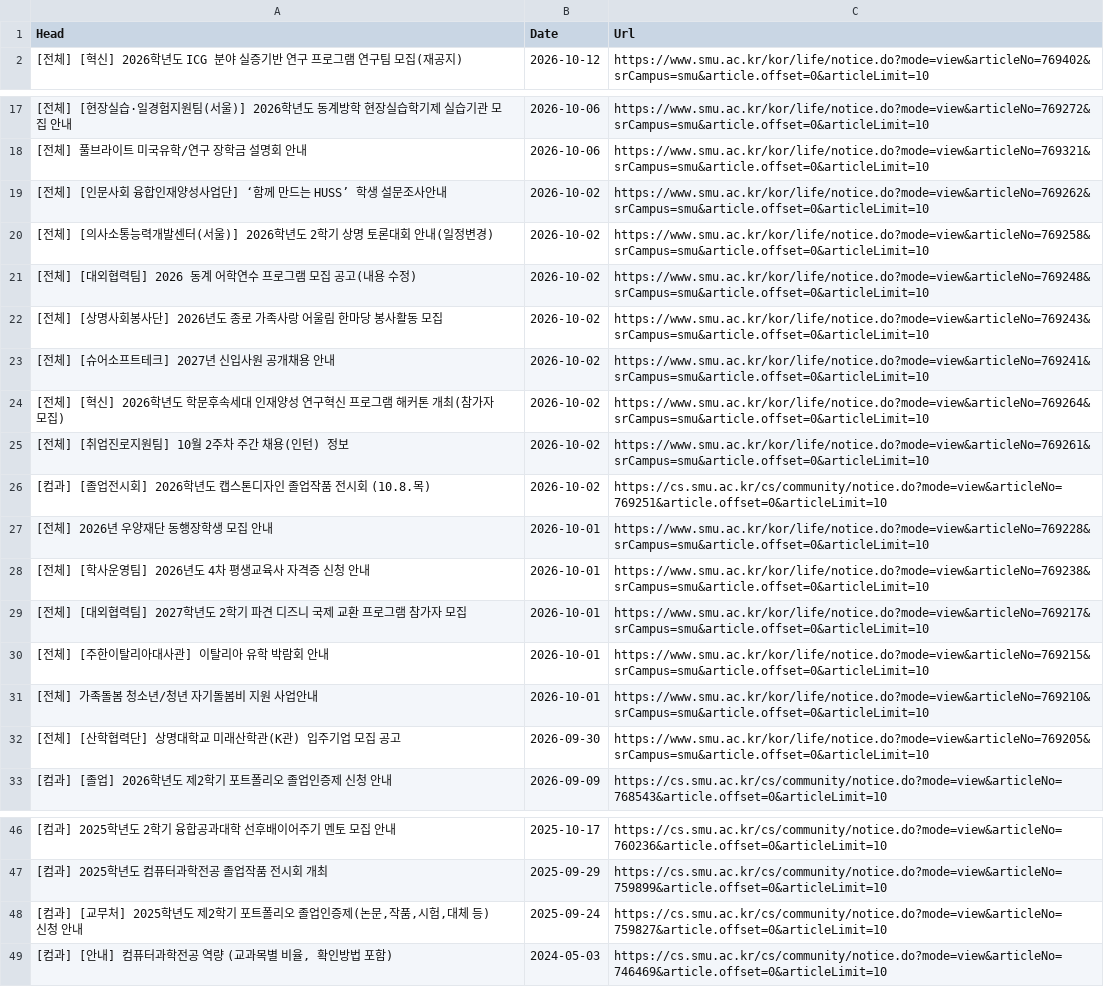
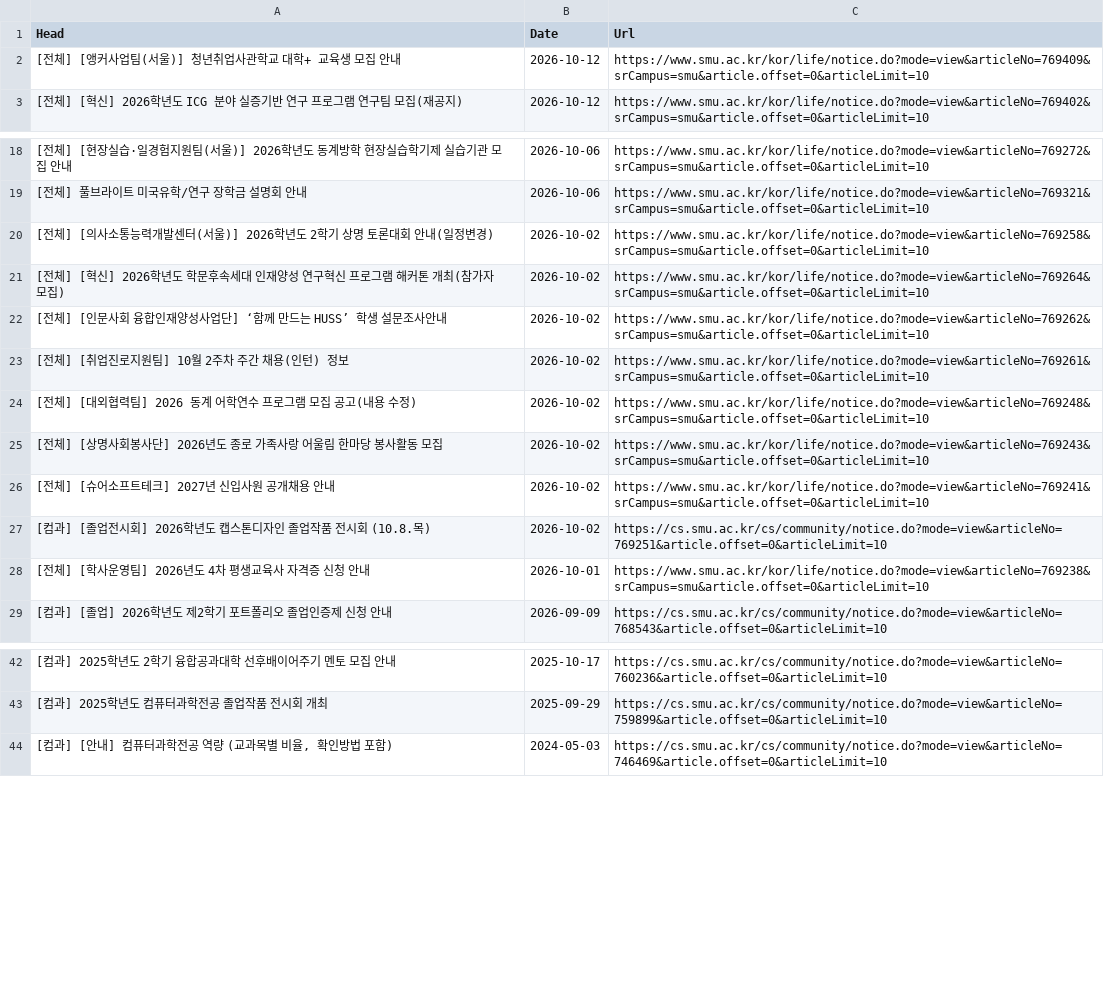
Before and after one commit to sondg921/SMU_Notice, a CSV file: notice.csv, drawn as a sheet; only a part is shown, gaps mark what is left out.

```diff
--- a/notice.csv
+++ b/notice.csv
@@ -1,2 +1,3 @@
 Head,Date,Url
+[전체] [앵커사업팀(서울)] 청년취업사관학교 대학+ 교육생 모집 안내,2026-10-12,https://www.smu.ac.kr/kor/life/notice.do?mode=view&articleNo=769409&srCampus=smu&article.offset=0&articleLimit=10
 [전체] [혁신] 2026학년도 ICG 분야 실증기반 연구 프로그램 연구팀 모집(재공지),2026-10-12,https://www.smu.ac.kr/kor/life/notice.do?mode=view&articleNo=769402&srCampus=smu&article.offset=0&articleLimit=10
@@ -18,4 +19,6 @@
 [전체] 풀브라이트 미국유학/연구 장학금 설명회 안내,2026-10-06,https://www.smu.ac.kr/kor/life/notice.do?mode=view&articleNo=769321&srCampus=smu&article.offset=0&articleLimit=10
+[전체] [의사소통능력개발센터(서울)] 2026학년도 2학기 상명 토론대회 안내(일정변경),2026-10-02,https://www.smu.ac.kr/kor/life/notice.do?mode=view&articleNo=769258&srCampus=smu&article.offset=0&articleLimit=10
+[전체] [혁신] 2026학년도 학문후속세대 인재양성 연구혁신 프로그램 해커톤 개최(참가자 모집),2026-10-02,https://www.smu.ac.kr/kor/life/notice.do?mode=view&articleNo=769264&srCampus=smu&article.offset=0&articleLimit=10
 [전체] [인문사회 융합인재양성사업단] ‘함께 만드는 HUSS’ 학생 설문조사안내,2026-10-02,https://www.smu.ac.kr/kor/life/notice.do?mode=view&articleNo=769262&srCampus=smu&article.offset=0&articleLimit=10
-[전체] [의사소통능력개발센터(서울)] 2026학년도 2학기 상명 토론대회 안내(일정변경),2026-10-02,https://www.smu.ac.kr/kor/life/notice.do?mode=view&articleNo=769258&srCampus=smu&article.offset=0&articleLimit=10
+[전체] [취업진로지원팀] 10월 2주차 주간 채용(인턴) 정보,2026-10-02,https://www.smu.ac.kr/kor/life/notice.do?mode=view&articleNo=769261&srCampus=smu&article.offset=0&articleLimit=10
 [전체] [대외협력팀] 2026 동계 어학연수 프로그램 모집 공고(내용 수정),2026-10-02,https://www.smu.ac.kr/kor/life/notice.do?mode=view&articleNo=769248&srCampus=smu&article.offset=0&articleLimit=10
@@ -23,11 +26,4 @@
 [전체] [슈어소프트테크] 2027년 신입사원 공개채용 안내,2026-10-02,https://www.smu.ac.kr/kor/life/notice.do?mode=view&articleNo=769241&srCampus=smu&article.offset=0&articleLimit=10
-[전체] [혁신] 2026학년도 학문후속세대 인재양성 연구혁신 프로그램 해커톤 개최(참가자 모집),2026-10-02,https://www.smu.ac.kr/kor/life/notice.do?mode=view&articleNo=769264&srCampus=smu&article.offset=0&articleLimit=10
-[전체] [취업진로지원팀] 10월 2주차 주간 채용(인턴) 정보,2026-10-02,https://www.smu.ac.kr/kor/life/notice.do?mode=view&articleNo=769261&srCampus=smu&article.offset=0&articleLimit=10
 [컴과] [졸업전시회] 2026학년도 캡스톤디자인 졸업작품 전시회 (10.8.목),2026-10-02,https://cs.smu.ac.kr/cs/community/notice.do?mode=view&articleNo=769251&article.offset=0&articleLimit=10
-[전체] 2026년 우양재단 동행장학생 모집 안내,2026-10-01,https://www.smu.ac.kr/kor/life/notice.do?mode=view&articleNo=769228&srCampus=smu&article.offset=0&articleLimit=10
 [전체] [학사운영팀] 2026년도 4차 평생교육사 자격증 신청 안내,2026-10-01,https://www.smu.ac.kr/kor/life/notice.do?mode=view&articleNo=769238&srCampus=smu&article.offset=0&articleLimit=10
-[전체] [대외협력팀] 2027학년도 2학기 파견 디즈니 국제 교환 프로그램 참가자 모집,2026-10-01,https://www.smu.ac.kr/kor/life/notice.do?mode=view&articleNo=769217&srCampus=smu&article.offset=0&articleLimit=10
-[전체] [주한이탈리아대사관] 이탈리아 유학 박람회 안내,2026-10-01,https://www.smu.ac.kr/kor/life/notice.do?mode=view&articleNo=769215&srCampus=smu&article.offset=0&articleLimit=10
-[전체] 가족돌봄 청소년/청년 자기돌봄비 지원 사업안내,2026-10-01,https://www.smu.ac.kr/kor/life/notice.do?mode=view&articleNo=769210&srCampus=smu&article.offset=0&articleLimit=10
-[전체] [산학협력단] 상명대학교 미래산학관(K관) 입주기업 모집 공고,2026-09-30,https://www.smu.ac.kr/kor/life/notice.do?mode=view&articleNo=769205&srCampus=smu&article.offset=0&articleLimit=10
 [컴과] [졸업] 2026학년도 제2학기 포트폴리오 졸업인증제 신청 안내,2026-09-09,https://cs.smu.ac.kr/cs/community/notice.do?mode=view&articleNo=768543&article.offset=0&articleLimit=10
@@ -47,3 +43,2 @@
 [컴과] 2025학년도 컴퓨터과학전공 졸업작품 전시회 개최,2025-09-29,https://cs.smu.ac.kr/cs/community/notice.do?mode=view&articleNo=759899&article.offset=0&articleLimit=10
-"[컴과] [교무처] 2025학년도 제2학기 포트폴리오 졸업인증제(논문,작품,시험,대체 등) 신청 안내",2025-09-24,https://cs.smu.ac.kr/cs/community/notice.do?mode=view&articleNo=759827&article.offset=0&articleLimit=10
 "[컴과] [안내] 컴퓨터과학전공 역량 (교과목별 비율, 확인방법 포함)",2024-05-03,https://cs.smu.ac.kr/cs/community/notice.do?mode=view&articleNo=746469&article.offset=0&articleLimit=10
```
Also changed, not shown: 1 other file.
